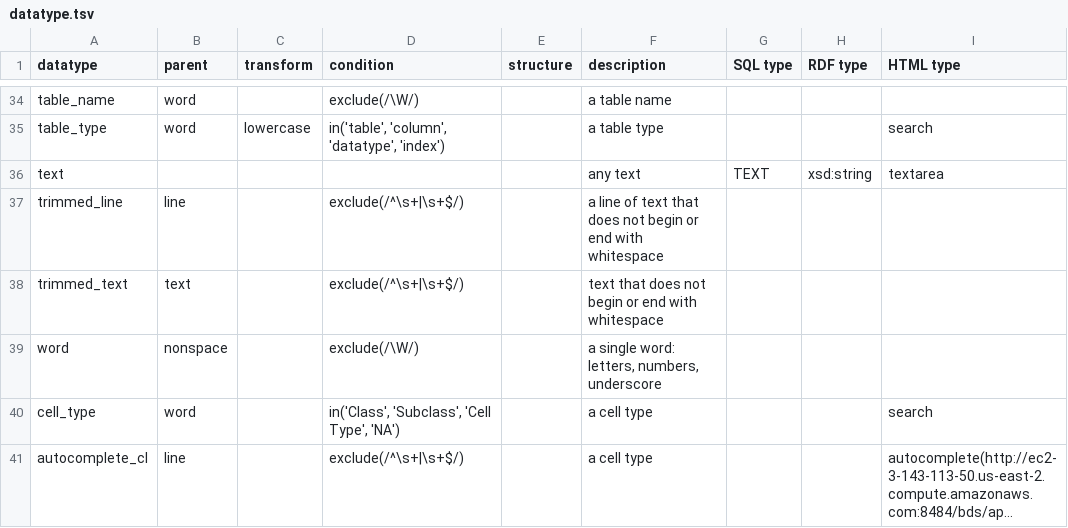
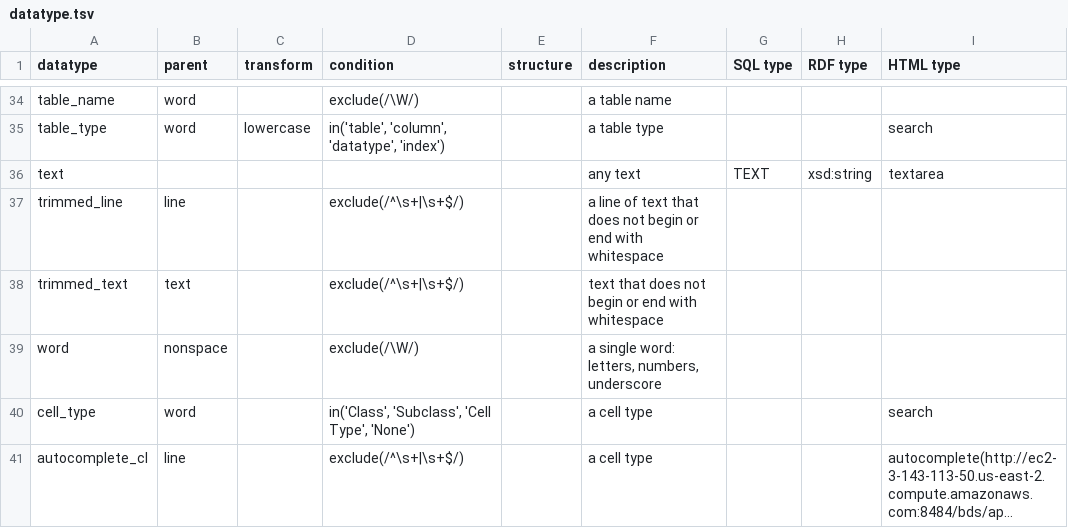
Before and after one commit to hkir-dev/demo, a TSV file: src/tables/datatype.tsv, drawn as a sheet; only a part is shown, gaps mark what is left out; long unchanged cells end in …; the diff names each change by its address in the sheet, - before the commit and + after, or states it on an @@ line.

Commit message:
autocomplete integration

```diff
--- a/src/tables/datatype.tsv
+++ b/src/tables/datatype.tsv
-D40 (condition): in('Class', 'Subclass', 'Cell Type', 'NA')
+D40 (condition): in('Class', 'Subclass', 'Cell Type', 'None')
```
